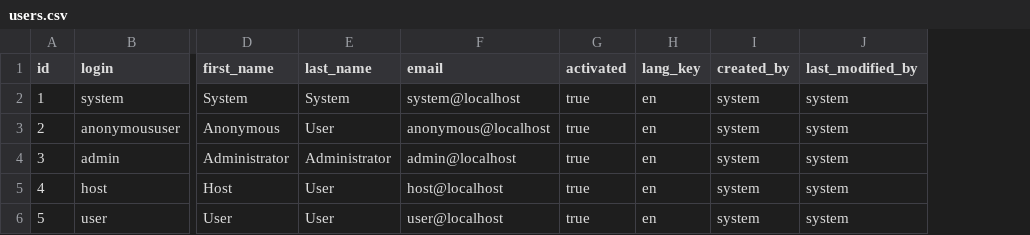
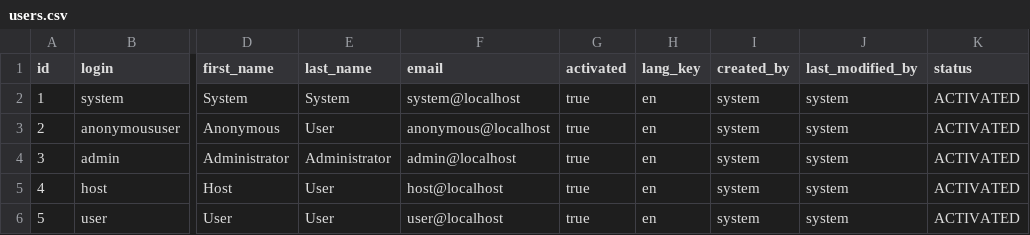
Before and after one commit to BulkSecurityGeneratorProject/lifesup_hackathon, a CSV file: src/main/resources/config/liquibase/users.csv, drawn as a sheet; only a part is shown, gaps mark what is left out; the diff names each change by its address in the sheet, - before the commit and + after, or states it on an @@ line.

Commit message:
refactor UserList model + skill + experience

```diff
--- a/src/main/resources/config/liquibase/users.csv
+++ b/src/main/resources/config/liquibase/users.csv
+column K (status), rows 2-6: all ACTIVATED
```
Also changed, not shown: 42 other files.
